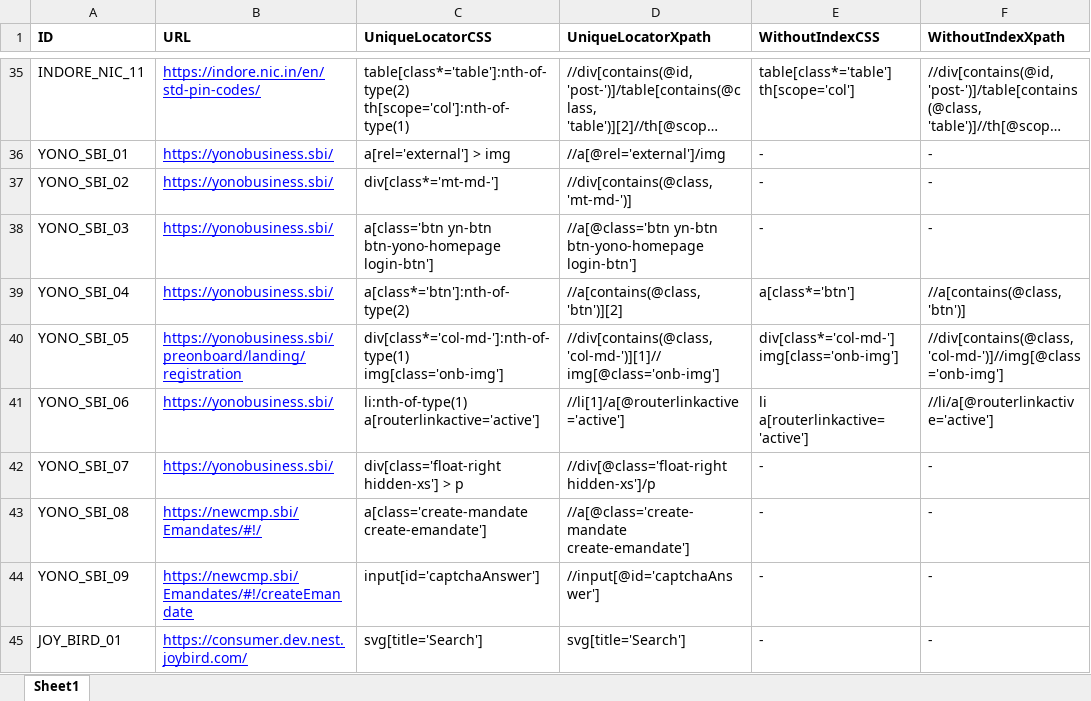
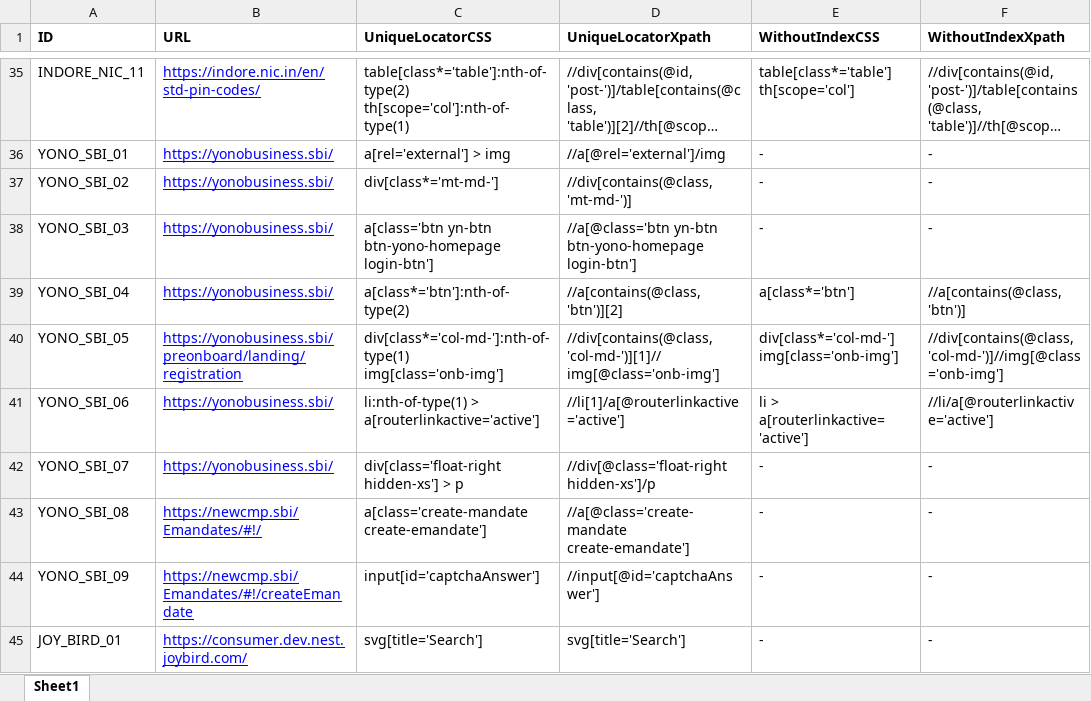
Before and after one commit to pooja10404/Automation_FML, an Excel workbook: src/main/resources/FML_LocatorSheet.xlsx, sheet Sheet1, drawn as a sheet; only a part is shown, gaps mark what is left out; long unchanged cells end in …; values as stored, in another font and other column widths than the file's, no borders; the diff names each change by its address in the sheet, - before the commit and + after, or states it on an @@ line.

```diff
--- a/src/main/resources/FML_LocatorSheet.xlsx (sheet Sheet1)
+++ b/src/main/resources/FML_LocatorSheet.xlsx (sheet Sheet1)
-C41 (UniqueLocatorCSS): li:nth-of-type(1) a[routerlinkactive='active']
+C41 (UniqueLocatorCSS): li:nth-of-type(1) > a[routerlinkactive='active']
-E41 (WithoutIndexCSS): li a[routerlinkactive='active']
+E41 (WithoutIndexCSS): li > a[routerlinkactive='active']
```
Also changed, not shown: 2 other files.
